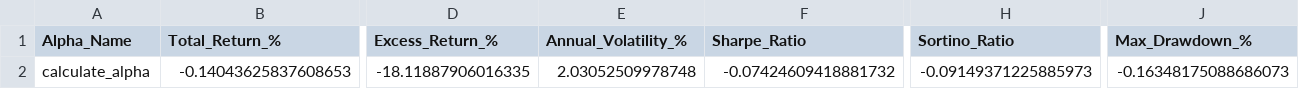
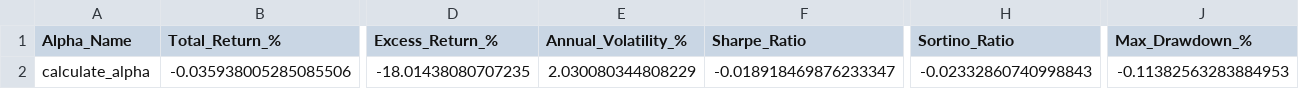
Before and after one commit to RubenAnneBonny/CitadelQuantInvitational, a CSV file: Competition/Alpha Testing V2/alpha_comparison.csv, drawn as a sheet; only a part is shown, gaps mark what is left out; the diff covers the shown part only; the diff names each change by its address in the sheet, - before the commit and + after, or states it on an @@ line.

```diff
--- a/Competition/Alpha Testing V2/alpha_comparison.csv
+++ b/Competition/Alpha Testing V2/alpha_comparison.csv
-B2 (Total_Return_%): -0.14043625837608653
+B2 (Total_Return_%): -0.035938005285085506
-D2 (Excess_Return_%): -18.11887906016335
+D2 (Excess_Return_%): -18.01438080707235
-E2 (Annual_Volatility_%): 2.03052509978748
+E2 (Annual_Volatility_%): 2.030080344808229
-F2 (Sharpe_Ratio): -0.07424609418881732
+F2 (Sharpe_Ratio): -0.018918469876233347
-H2 (Sortino_Ratio): -0.09149371225885973
+H2 (Sortino_Ratio): -0.02332860740998843
-J2 (Max_Drawdown_%): -0.16348175088686073
+J2 (Max_Drawdown_%): -0.11382563283884953
```
Also changed, not shown: 2 edited cells elsewhere in this file, 1 other file.
